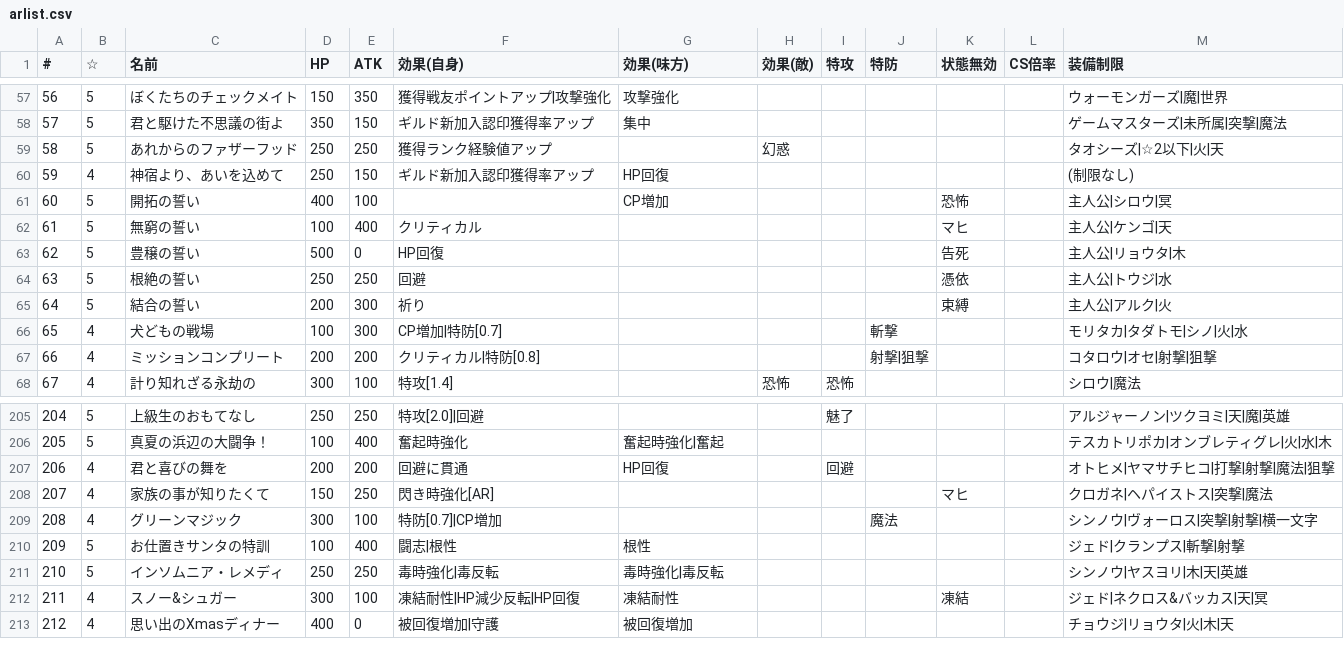
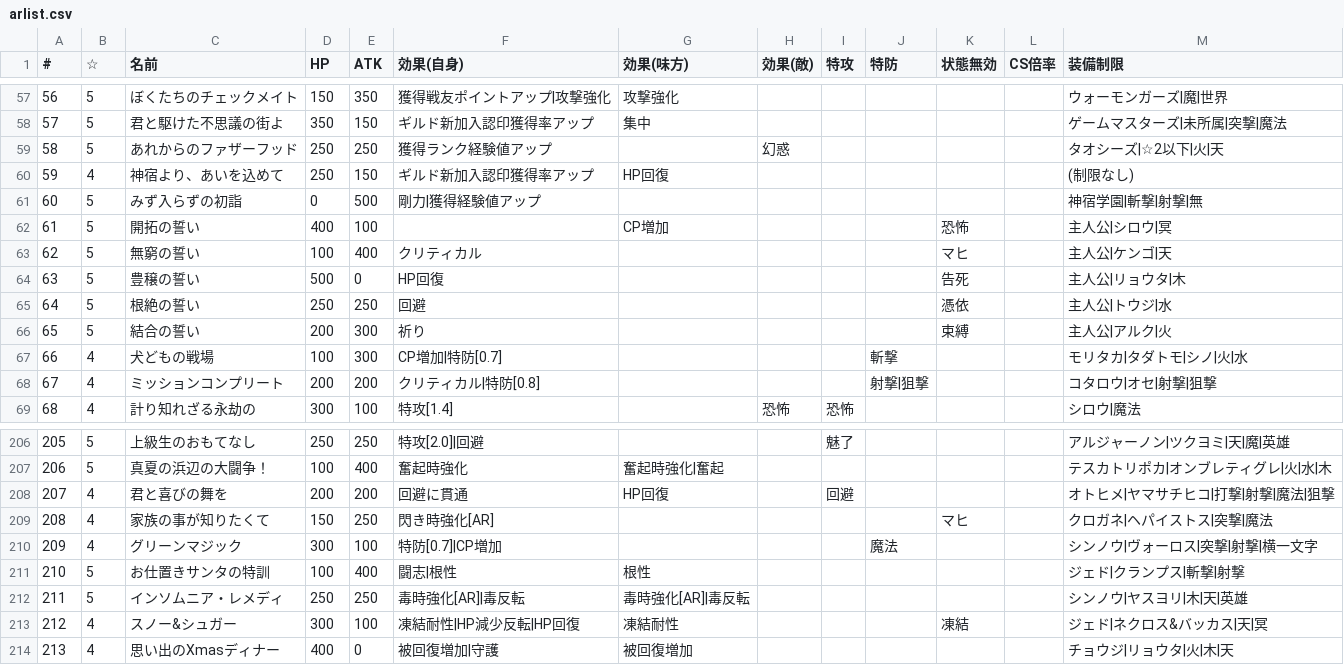
Before and after one commit to 0731gdoh/0731gdoh.github.io, a CSV file: csv/arlist.csv, drawn as a sheet; only a part is shown, gaps mark what is left out; addresses are those after the commit; the diff names each change by its address in the sheet, - before the commit and + after, or states it on an @@ line.

```diff
--- a/csv/arlist.csv
+++ b/csv/arlist.csv
+row 61: 60 | 5 | みず入らずの初詣 | 0 | 500 | 剛力|獲得経験値アップ |  |  |  |  |  |  | 神宿学園|斬撃|射撃|無
@@ column A (#) renumbered from row 62 down @@
-F212 (効果(自身)): 毒時強化|毒反転
+F212 (効果(自身)): 毒時強化[AR]|毒反転
-G212 (効果(味方)): 毒時強化|毒反転
+G212 (効果(味方)): 毒時強化[AR]|毒反転
```
Also changed, not shown: csv/cs.csv, 1 other file.
